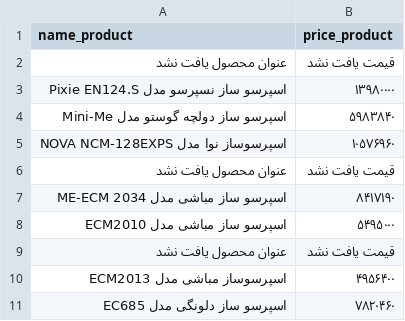
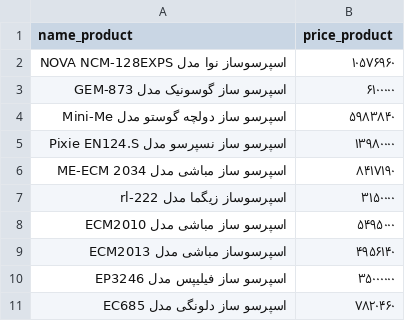
Before and after one commit to Mahdias1383/unique_system, a CSV file: digikala.csv, drawn as a sheet.

```diff
--- a/digikala.csv
+++ b/digikala.csv
@@ -1,11 +1,11 @@
 name_product,price_product
-عنوان محصول یافت نشد,قیمت یافت نشد
+اسپرسوساز نوا مدل NOVA NCM-128EXPS,۱۰۵۷۶۹۶۰
+اسپرسو ساز گوسونیک مدل GEM-873,۶۱۰۰۰۰۰
+اسپرسو ساز دولچه گوستو مدل Mini-Me,۵۹۸۳۸۴۰
 اسپرسو ساز نسپرسو مدل  Pixie EN124.S,۱۳۹۸۰۰۰۰
-اسپرسو ساز دولچه گوستو مدل Mini-Me,۵۹۸۳۸۴۰
-اسپرسوساز نوا مدل NOVA NCM-128EXPS,۱۰۵۷۶۹۶۰
-عنوان محصول یافت نشد,قیمت یافت نشد
 اسپرسو ساز مباشی مدل ME-ECM 2034,۸۴۱۷۱۹۰
+اسپرسوساز زیگما مدل rl-222,۳۱۵۰۰۰۰
 اسپرسو ساز مباشی مدل ECM2010,۵۴۹۵۰۰۰
-عنوان محصول یافت نشد,قیمت یافت نشد
-اسپرسوساز مباشی مدل ECM2013,۴۹۵۶۴۰۰
+اسپرسوساز مباشی مدل ECM2013,۴۹۵۶۱۴۰
+اسپرسو ساز فیلیپس مدل EP3246,۳۵۰۰۰۰۰۰
 اسپرسو ساز دلونگی مدل EC685,۷۸۲۰۴۶۰
```
Also changed, not shown: amazon.csv, df_combined.csv, 6 other files.
